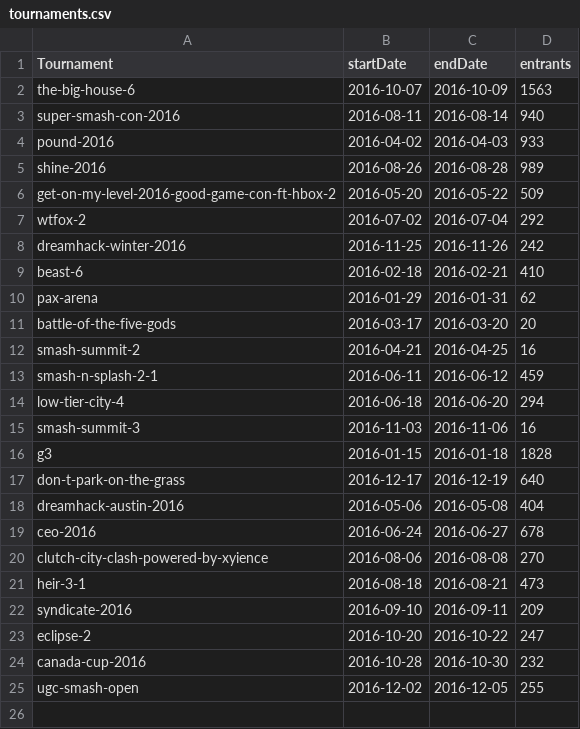
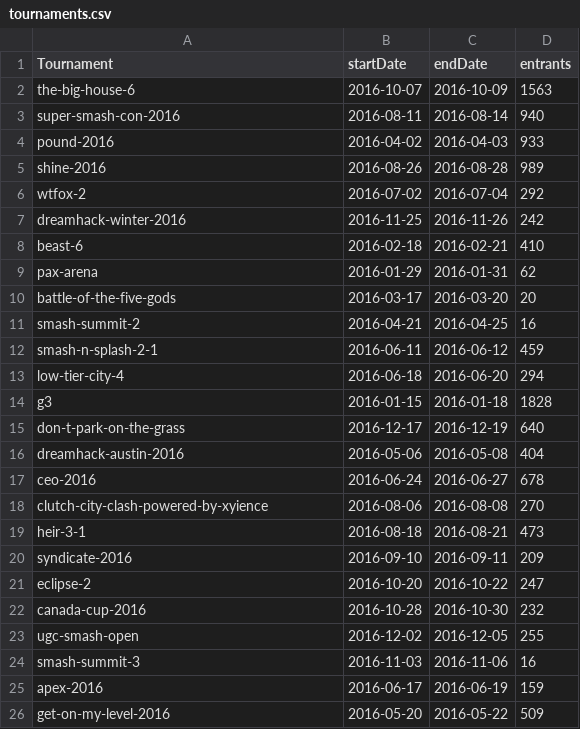
Before and after one commit to bwaggone/smash-stats, a CSV file: data/Melee/Singles/tournaments.csv, drawn as a sheet.

```diff
--- a/data/Melee/Singles/tournaments.csv
+++ b/data/Melee/Singles/tournaments.csv
@@ -5,3 +5,2 @@ pound-2016,2016-04-02,2016-04-03,933
 shine-2016,2016-08-26,2016-08-28,989
-get-on-my-level-2016-good-game-con-ft-hbox-2,2016-05-20,2016-05-22,509
 wtfox-2,2016-07-02,2016-07-04,292
@@ -14,3 +13,2 @@ smash-n-splash-2-1,2016-06-11,2016-06-12,459
 low-tier-city-4,2016-06-18,2016-06-20,294
-smash-summit-3,2016-11-03,2016-11-06,16
 g3,2016-01-15,2016-01-18,1828
@@ -25 +23,4 @@ canada-cup-2016,2016-10-28,2016-10-30,232
 ugc-smash-open,2016-12-02,2016-12-05,255
+smash-summit-3,2016-11-03,2016-11-06,16
+apex-2016,2016-06-17,2016-06-19,159
+get-on-my-level-2016,2016-05-20,2016-05-22,509
```
Also changed, not shown: data/64/Doubles/tournaments.csv, data/64/Singles/tournaments.csv, 40 other files.
